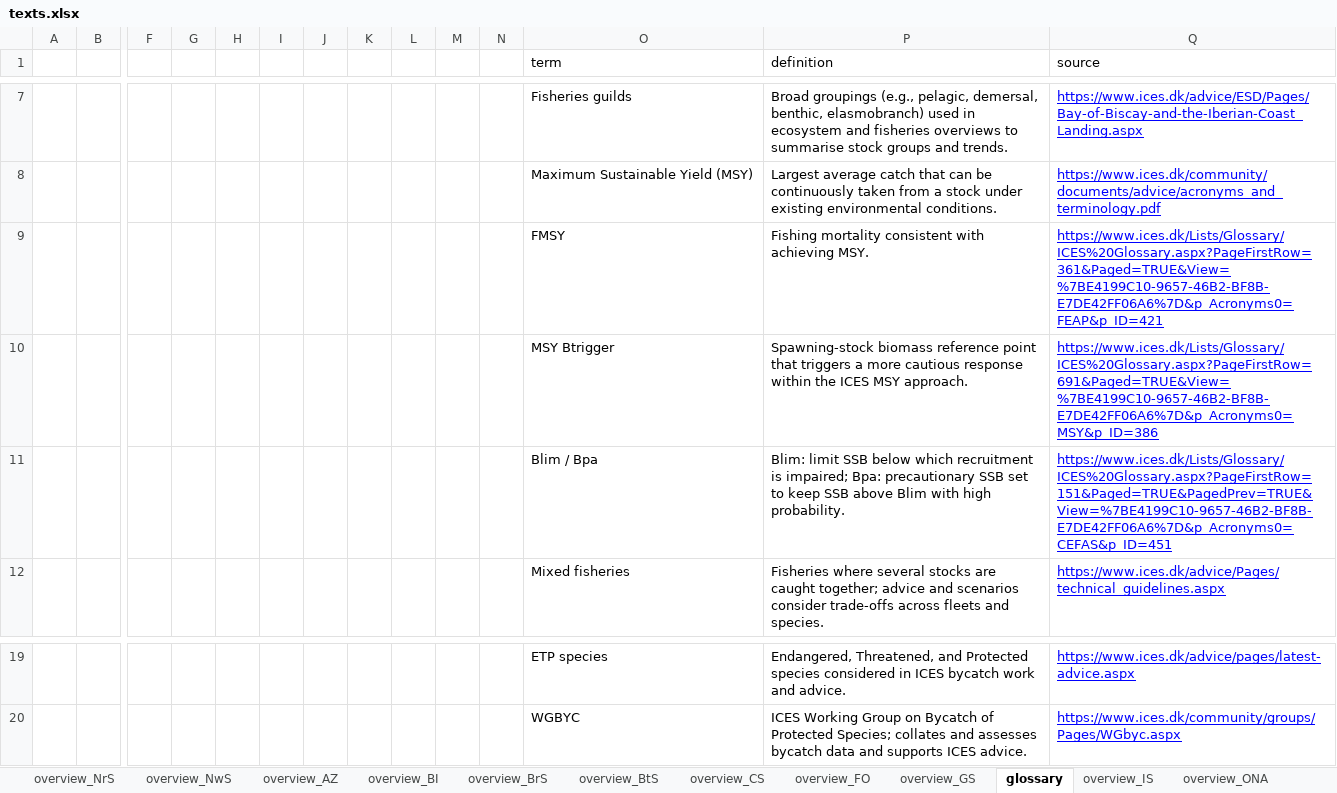
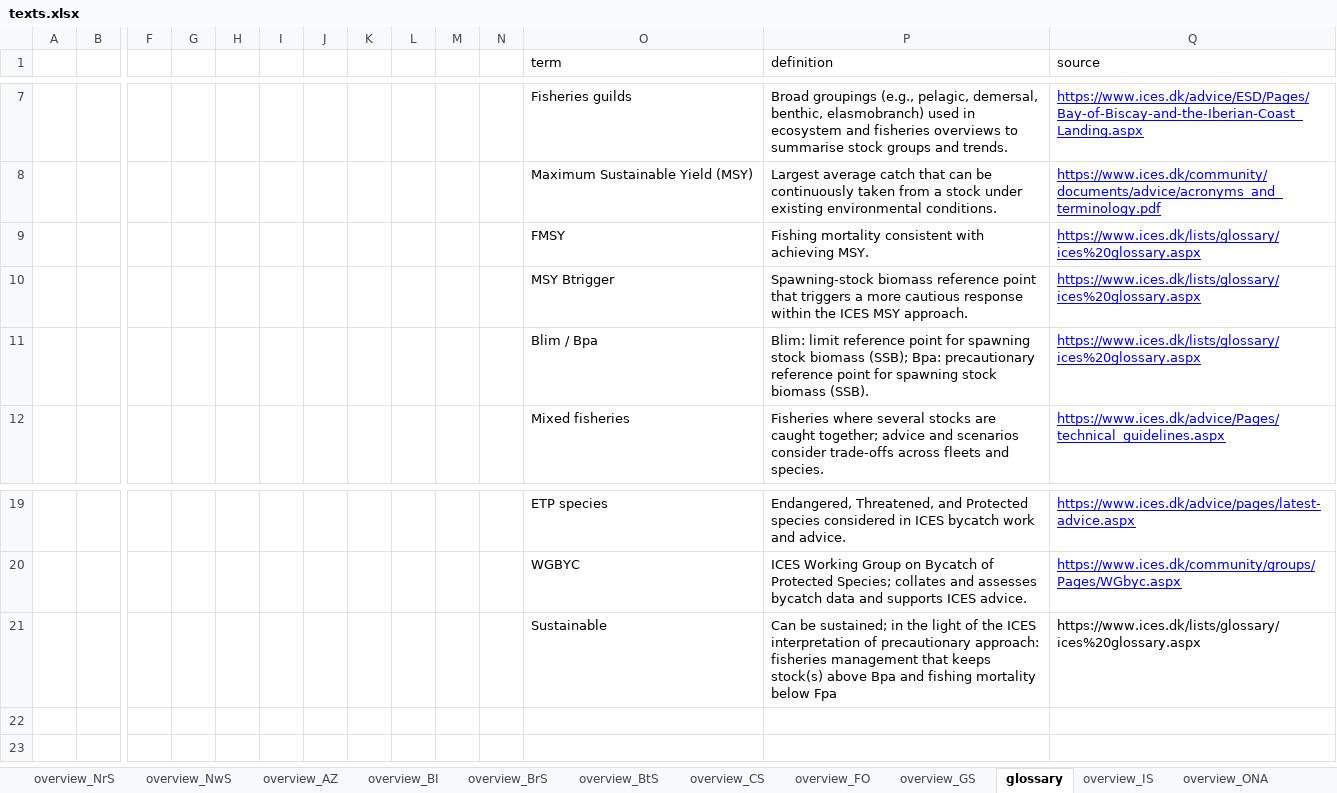
Before and after one commit to ices-tools-dev/fisheriesXplorer, an Excel workbook: data-raw/texts.xlsx, sheet glossary, drawn as a sheet; only a part is shown, gaps mark what is left out; values as stored, in another font and other column widths than the file's, no borders; rows hold the shown columns only; the diff names each change by its address in the sheet, - before the commit and + after, or states it on an @@ line.

```diff
--- a/data-raw/texts.xlsx (sheet glossary)
+++ b/data-raw/texts.xlsx (sheet glossary)
-Q9 (source): https://www.ices.dk/Lists/Glossary/ICES%20Glossary.aspx?PageFirstRow=361&Paged=TRUE&View=%7BE4199C10-9657-46B2-BF8B-E7DE42FF06A6%7D&p_Acronyms0=FEAP&p_ID=421
+Q9 (source): https://www.ices.dk/lists/glossary/ices%20glossary.aspx
-Q10 (source): https://www.ices.dk/Lists/Glossary/ICES%20Glossary.aspx?PageFirstRow=691&Paged=TRUE&View=%7BE4199C10-9657-46B2-BF8B-E7DE42FF06A6%7D&p_Acronyms0=MSY&p_ID=386
+Q10 (source): https://www.ices.dk/lists/glossary/ices%20glossary.aspx
-P11 (definition): Blim: limit SSB below which recruitment is impaired; Bpa: precautionary SSB set to keep SSB above Blim with high probability.
+P11 (definition): Blim: limit reference point for spawning stock biomass (SSB); Bpa: precautionary reference point for spawning stock biomass (SSB).
-Q11 (source): https://www.ices.dk/Lists/Glossary/ICES%20Glossary.aspx?PageFirstRow=151&Paged=TRUE&PagedPrev=TRUE&View=%7BE4199C10-9657-46B2-BF8B-E7DE42FF06A6%7D&p_Acronyms0=CEFAS&p_ID=451
+Q11 (source): https://www.ices.dk/lists/glossary/ices%20glossary.aspx
+row 21:  |  |  |  |  |  |  |  |  |  |  | Sustainable | Can be sustained; in the light of the ICES interpretation of precautionary approach: fisheries management that keeps stock(s) above Bpa and fishing mortality below Fpa | https://www.ices.dk/lists/glossary/ices%20glossary.aspx
```
Also changed, not shown: 4 other files.
